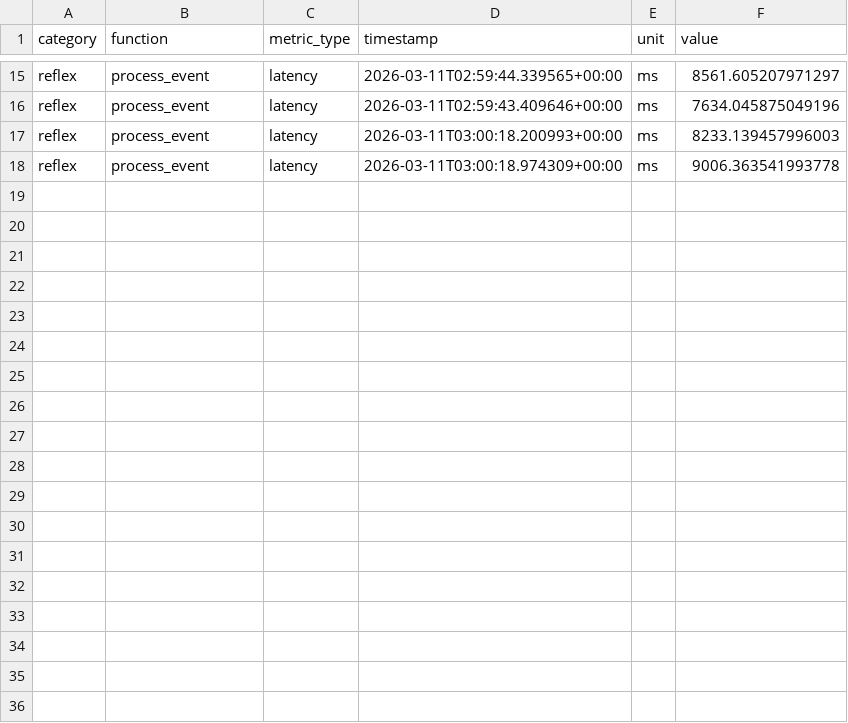
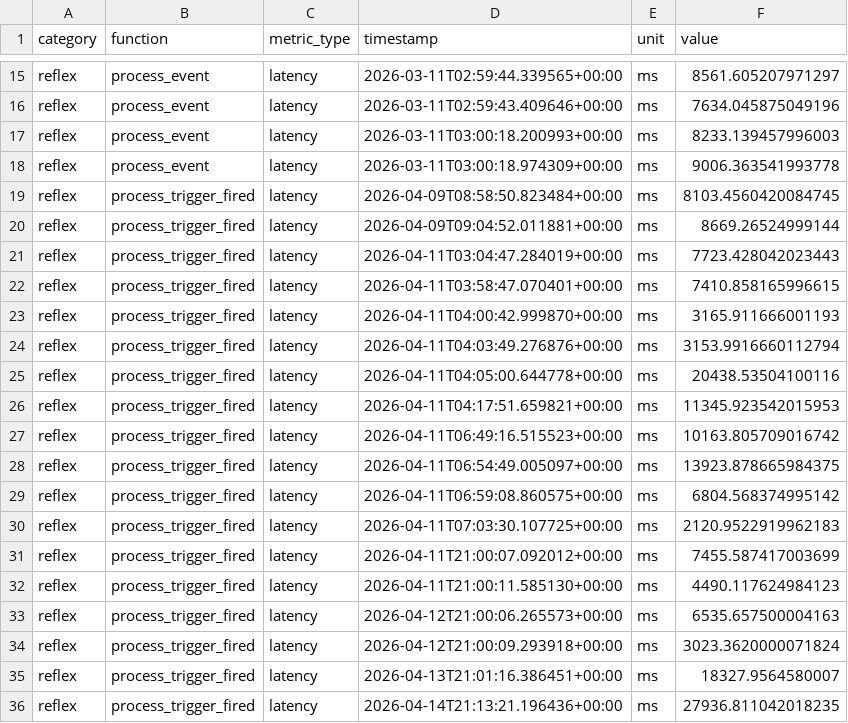
Before and after one commit to anirudhlath/alfred, a CSV file: research/data/reflex/raw.csv, drawn as a sheet; only a part is shown, gaps mark what is left out; the diff names each change by its address in the sheet, - before the commit and + after, or states it on an @@ line.

```diff
--- a/research/data/reflex/raw.csv
+++ b/research/data/reflex/raw.csv
+row 19: reflex | process_trigger_fired | latency | 2026-04-09T08:58:50.823484+00:00 | ms | 8103.4560420084745
+row 20: reflex | process_trigger_fired | latency | 2026-04-09T09:04:52.011881+00:00 | ms | 8669.26524999144
+row 21: reflex | process_trigger_fired | latency | 2026-04-11T03:04:47.284019+00:00 | ms | 7723.428042023443
+row 22: reflex | process_trigger_fired | latency | 2026-04-11T03:58:47.070401+00:00 | ms | 7410.858165996615
+row 23: reflex | process_trigger_fired | latency | 2026-04-11T04:00:42.999870+00:00 | ms | 3165.911666001193
+row 24: reflex | process_trigger_fired | latency | 2026-04-11T04:03:49.276876+00:00 | ms | 3153.9916660112794
+row 25: reflex | process_trigger_fired | latency | 2026-04-11T04:05:00.644778+00:00 | ms | 20438.53504100116
+row 26: reflex | process_trigger_fired | latency | 2026-04-11T04:17:51.659821+00:00 | ms | 11345.923542015953
+row 27: reflex | process_trigger_fired | latency | 2026-04-11T06:49:16.515523+00:00 | ms | 10163.805709016742
+row 28: reflex | process_trigger_fired | latency | 2026-04-11T06:54:49.005097+00:00 | ms | 13923.878665984375
+row 29: reflex | process_trigger_fired | latency | 2026-04-11T06:59:08.860575+00:00 | ms | 6804.568374995142
+row 30: reflex | process_trigger_fired | latency | 2026-04-11T07:03:30.107725+00:00 | ms | 2120.9522919962183
+row 31: reflex | process_trigger_fired | latency | 2026-04-11T21:00:07.092012+00:00 | ms | 7455.587417003699
+row 32: reflex | process_trigger_fired | latency | 2026-04-11T21:00:11.585130+00:00 | ms | 4490.117624984123
+row 33: reflex | process_trigger_fired | latency | 2026-04-12T21:00:06.265573+00:00 | ms | 6535.657500004163
+row 34: reflex | process_trigger_fired | latency | 2026-04-12T21:00:09.293918+00:00 | ms | 3023.3620000071824
+row 35: reflex | process_trigger_fired | latency | 2026-04-13T21:01:16.386451+00:00 | ms | 18327.9564580007
+row 36: reflex | process_trigger_fired | latency | 2026-04-14T21:13:21.196436+00:00 | ms | 27936.811042018235
```
Also changed, not shown: research/data/tokens/raw.csv, 14 other files.
